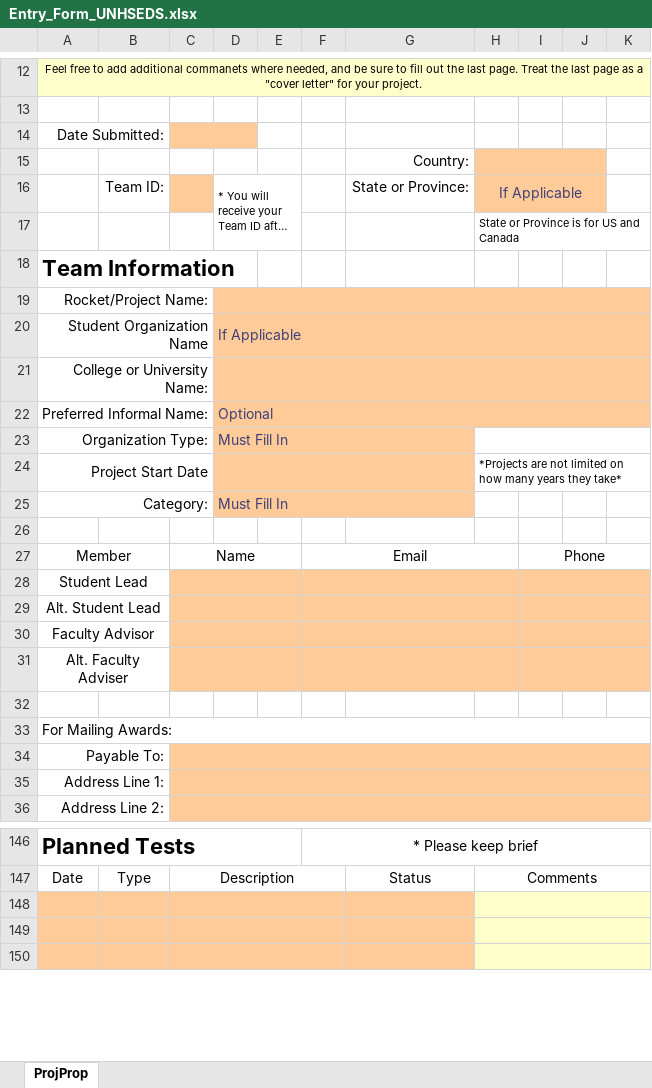
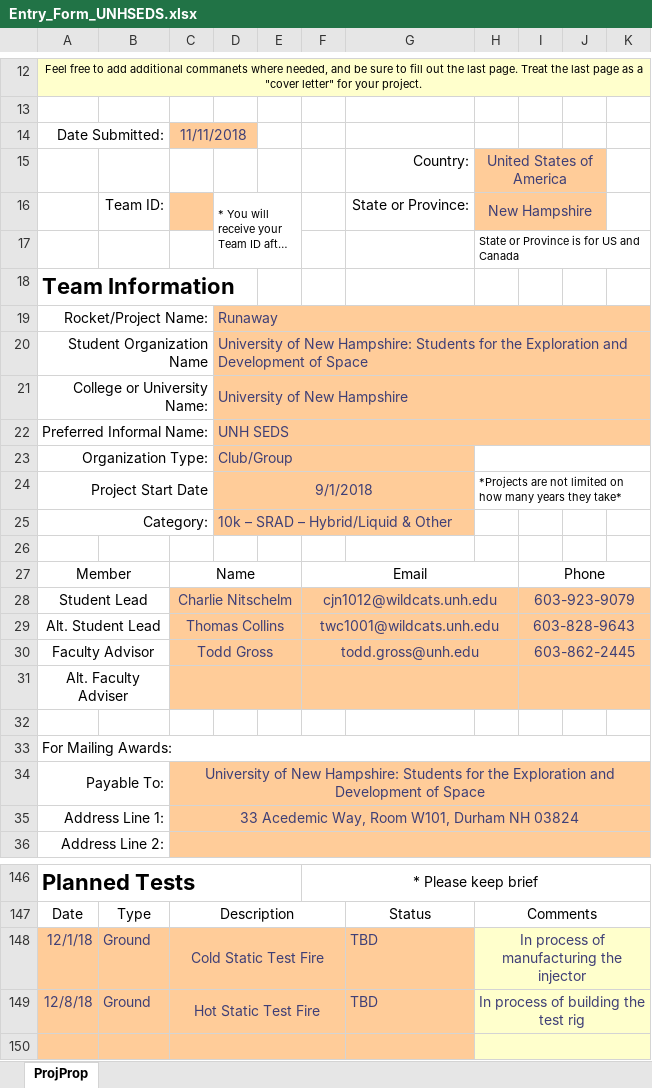
Before and after one commit to Maeswoon/UNHSEDS, an Excel workbook: Reports and Presentations/Reports/Spaceport/Fall 2018/Entry_Form_UNHSEDS.xlsx, sheet ProjProp, drawn as a sheet; only a part is shown, gaps mark what is left out; long unchanged cells end in …; values as stored, in another font and other column widths than the file's, no borders; charts and pictures not drawn; removed rows and columns are numbered as before the commit, all else as after; the diff covers the shown part only; the diff names each change by its address in the sheet, - before the commit and + after, or states it on an @@ line.

Commit message:
Updated Spaceport entry form

```diff
--- a/Reports and Presentations/Reports/Spaceport/Fall 2018/Entry_Form_UNHSEDS.xlsx (sheet ProjProp)
+++ b/Reports and Presentations/Reports/Spaceport/Fall 2018/Entry_Form_UNHSEDS.xlsx (sheet ProjProp)
-C14: (empty)
+C14: 11/11/2018
-H15: (empty)
+H15: United States of America
-H16: If Applicable
+H16: New Hampshire
-D19: (empty)
+D19: Runaway
-D20: If Applicable
+D20: University of New Hampshire: Students for the Exploration and Development of Space
-D21: (empty)
+D21: University of New Hampshire
-D22: Optional
+D22: UNH SEDS
-D23: Must Fill In
+D23: Club/Group
-D24: (empty)
+D24: 9/1/2018
-D25: Must Fill In
+D25: 10k – SRAD – Hybrid/Liquid & Other
-row 28: Student Lead
-row 29: Alt. Student Lead
-row 30: Faculty Advisor
+row 28: Student Lead |  | Charlie Nitschelm |  |  | cjn1012@wildcats.unh.edu |  |  | 603-923-9079
+row 29: Alt. Student Lead |  | Thomas Collins |  |  | twc1001@wildcats.unh.edu |  |  | 603-828-9643
+row 30: Faculty Advisor |  | Todd Gross |  |  | todd.gross@unh.edu |  |  | 603-862-2445
-C34: (empty)
+C34: University of New Hampshire: Students for the Exploration and Development of Space
-C35: (empty)
+C35: 33 Acedemic Way, Room W101, Durham NH 03824
-row 148: (empty)
+row 148: 12/1/18 | Ground | Cold Static Test Fire |  |  |  | TBD | In process of manufacturing the injector
-row 149: (empty)
+row 149: 12/8/18 | Ground | Hot Static Test Fire |  |  |  | TBD | In process of building the test rig
```
Also changed, not shown: 22 edited cells elsewhere in this sheet, charts or pictures, 7 other files.
